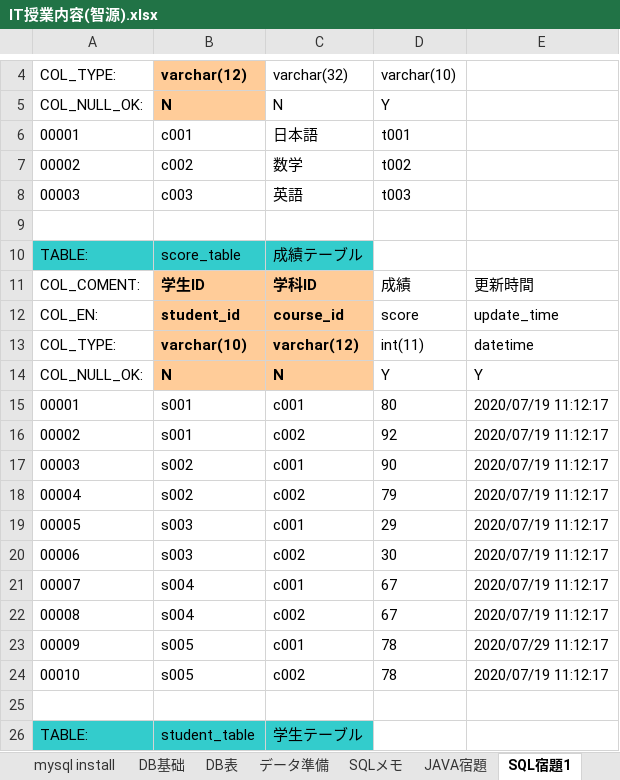
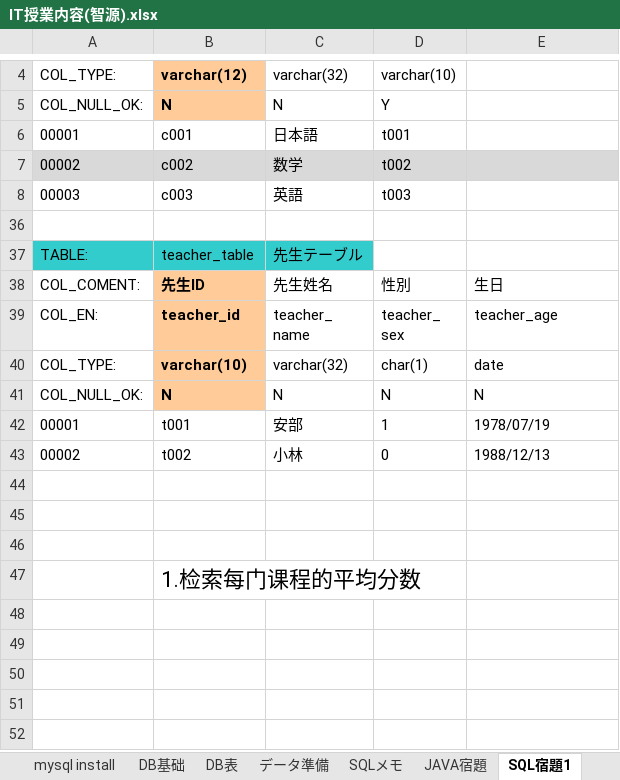
Before and after one commit to dbtoolsserver03/tech, an Excel workbook: IT授業内容(智源).xlsx, sheet SQL宿題1, drawn as a sheet; only a part is shown, gaps mark what is left out; the shorter side is filled out with more unchanged rows; values as stored, in another font and other column widths than the file's, no borders; charts and pictures not drawn; removed rows and columns are numbered as before the commit, all else as after; the diff covers the shown part only; the diff names each change by its address in the sheet, - before the commit and + after, or states it on an @@ line.

Commit message:
upt

```diff
--- a/IT授業内容(智源).xlsx (sheet SQL宿題1)
+++ b/IT授業内容(智源).xlsx (sheet SQL宿題1)
-A7:E7 fill: none
+A7:E7 fill: #D9D9D9
@@ row 10 hidden: TABLE: | score_table | 成績テーブル @@
@@ row 11 hidden: COL_COMENT: | 学生ID | 学科ID | 成績 | 更新時間 @@
@@ row 12 hidden: COL_EN: | student_id | course_id | score | update_time @@
@@ row 13 hidden: COL_TYPE: | varchar(10) | varchar(12) | int(11) | datetime @@
@@ row 14 hidden: COL_NULL_OK: | N | N | Y | Y @@
@@ row 15 hidden: 00001 | s001 | c001 | 80 | 2020/07/19 11:12:17 @@
@@ row 16 hidden: 00002 | s001 | c002 | 92 | 2020/07/19 11:12:17 @@
@@ row 17 hidden: 00003 | s002 | c001 | 90 | 2020/07/19 11:12:17 @@
@@ row 18 hidden: 00004 | s002 | c002 | 79 | 2020/07/19 11:12:17 @@
@@ row 19 hidden: 00005 | s003 | c001 | 29 | 2020/07/19 11:12:17 @@
@@ row 20 hidden: 00006 | s003 | c002 | 30 | 2020/07/19 11:12:17 @@
@@ row 21 hidden: 00007 | s004 | c001 | 67 | 2020/07/19 11:12:17 @@
@@ row 22 hidden: 00008 | s004 | c002 | 67 | 2020/07/19 11:12:17 @@
@@ row 23 hidden: 00009 | s005 | c001 | 78 | 2020/07/29 11:12:17 @@
@@ row 24 hidden: 00010 | s005 | c002 | 78 | 2020/07/19 11:12:17 @@
-row 25: (empty)
@@ row 26 hidden: TABLE: | student_table | 学生テーブル @@
```
Also changed, not shown: 6 added rows, 1 removed row and 9 hidden or unhidden rows elsewhere in this sheet, sheet SQL宿題2, sheet mysql install, other sheet tabs, charts or pictures.
